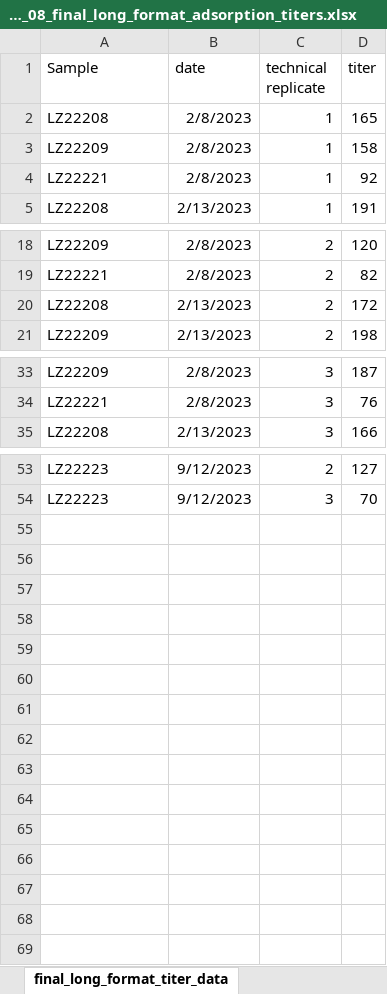
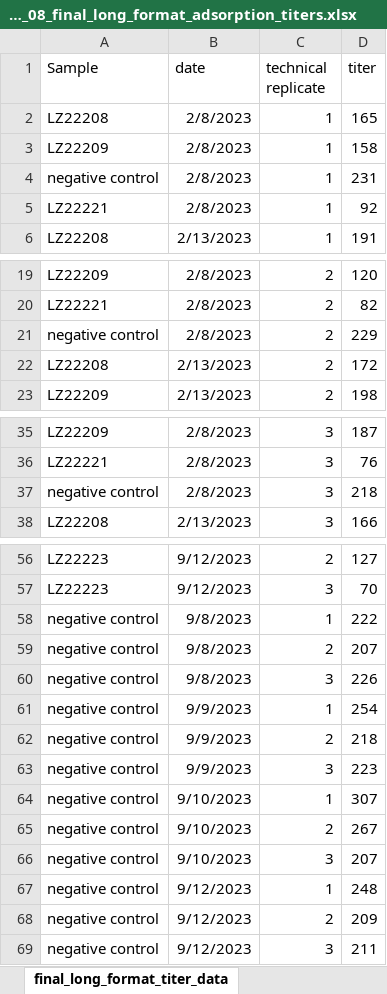
Before and after one commit to matttheodore-trainees/PhiCB5-AbsorptionAssay, an Excel workbook: Data/2023_09_08_final_long_format_adsorption_titers.xlsx, sheet final_long_format_titer_data, drawn as a sheet; only a part is shown, gaps mark what is left out; values as stored, in another font and other column widths than the file's, no borders; the diff names each change by its address in the sheet, - before the commit and + after, or states it on an @@ line.

```diff
--- a/Data/2023_09_08_final_long_format_adsorption_titers.xlsx (sheet final_long_format_titer_data)
+++ b/Data/2023_09_08_final_long_format_adsorption_titers.xlsx (sheet final_long_format_titer_data)
+row 4: negative control | 2/8/2023 | 1 | 231
+row 21: negative control | 2/8/2023 | 2 | 229
+row 37: negative control | 2/8/2023 | 3 | 218
+row 58: negative control | 9/8/2023 | 1 | 222
+row 59: negative control | 9/8/2023 | 2 | 207
+row 60: negative control | 9/8/2023 | 3 | 226
+row 61: negative control | 9/9/2023 | 1 | 254
+row 62: negative control | 9/9/2023 | 2 | 218
+row 63: negative control | 9/9/2023 | 3 | 223
+row 64: negative control | 9/10/2023 | 1 | 307
+row 65: negative control | 9/10/2023 | 2 | 267
+row 66: negative control | 9/10/2023 | 3 | 207
+row 67: negative control | 9/12/2023 | 1 | 248
+row 68: negative control | 9/12/2023 | 2 | 209
+row 69: negative control | 9/12/2023 | 3 | 211
```
Also changed, not shown: 5 other files.
